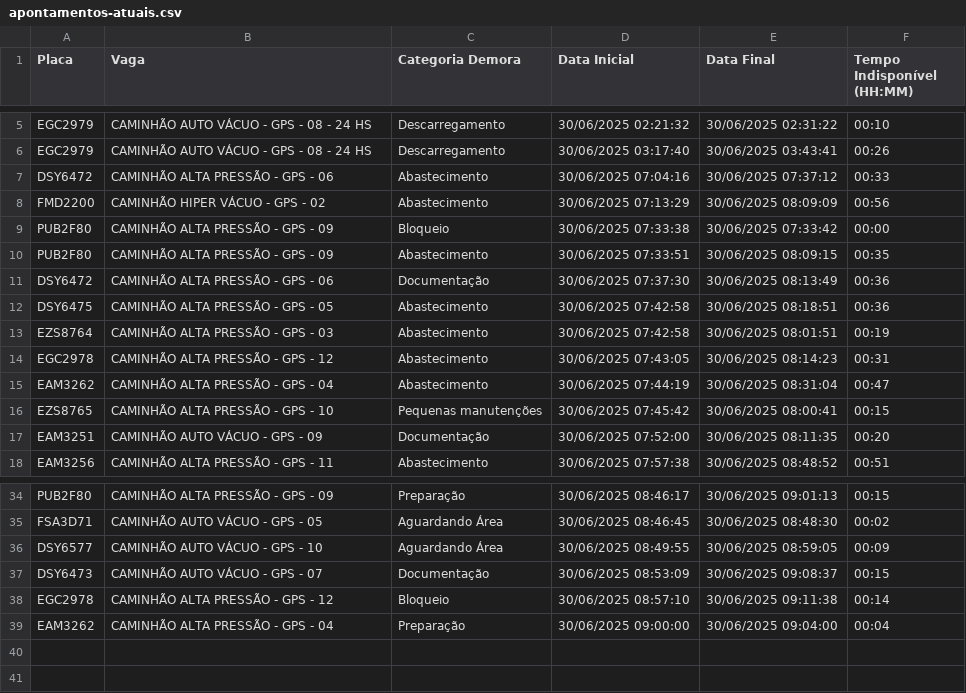
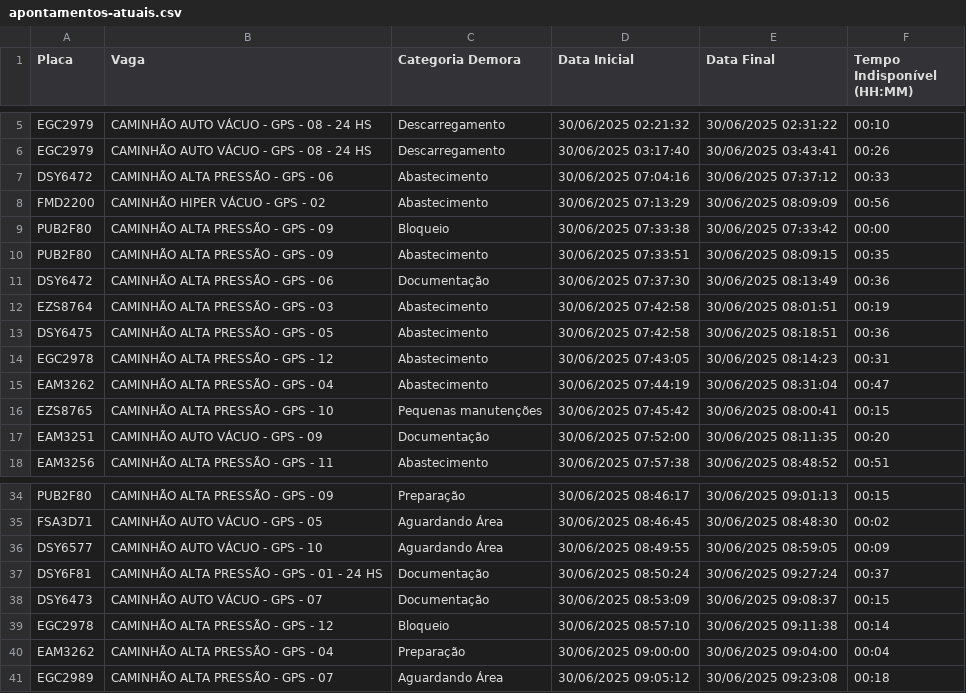
Before and after one commit to GrupoGps-Mecanizada/Apontamento-Dos-Tablets, a CSV file: data/apontamentos-atuais.csv, drawn as a sheet; only a part is shown, gaps mark what is left out.

Commit message:
🔄 Auto-refresh 8: 30/06/2025, 09:28:58

```diff
--- a/data/apontamentos-atuais.csv
+++ b/data/apontamentos-atuais.csv
@@ -11,4 +11,4 @@
 "DSY6472";"CAMINHÃO ALTA PRESSÃO - GPS - 06";"Documentação";"30/06/2025 07:37:30";"30/06/2025 08:13:49";"00:36"
+"EZS8764";"CAMINHÃO ALTA PRESSÃO - GPS - 03";"Abastecimento";"30/06/2025 07:42:58";"30/06/2025 08:01:51";"00:19"
 "DSY6475";"CAMINHÃO ALTA PRESSÃO - GPS - 05";"Abastecimento";"30/06/2025 07:42:58";"30/06/2025 08:18:51";"00:36"
-"EZS8764";"CAMINHÃO ALTA PRESSÃO - GPS - 03";"Abastecimento";"30/06/2025 07:42:58";"30/06/2025 08:01:51";"00:19"
 "EGC2978";"CAMINHÃO ALTA PRESSÃO - GPS - 12";"Abastecimento";"30/06/2025 07:43:05";"30/06/2025 08:14:23";"00:31"
@@ -36,2 +36,3 @@
 "DSY6577";"CAMINHÃO AUTO VÁCUO - GPS - 10";"Aguardando Área";"30/06/2025 08:49:55";"30/06/2025 08:59:05";"00:09"
+"DSY6F81";"CAMINHÃO ALTA PRESSÃO - GPS - 01 - 24 HS";"Documentação";"30/06/2025 08:50:24";"30/06/2025 09:27:24";"00:37"
 "DSY6473";"CAMINHÃO AUTO VÁCUO - GPS - 07";"Documentação";"30/06/2025 08:53:09";"30/06/2025 09:08:37";"00:15"
@@ -39 +40,2 @@
 "EAM3262";"CAMINHÃO ALTA PRESSÃO - GPS - 04";"Preparação";"30/06/2025 09:00:00";"30/06/2025 09:04:00";"00:04"
+"EGC2989";"CAMINHÃO ALTA PRESSÃO - GPS - 07";"Aguardando Área";"30/06/2025 09:05:12";"30/06/2025 09:23:08";"00:18"
```
